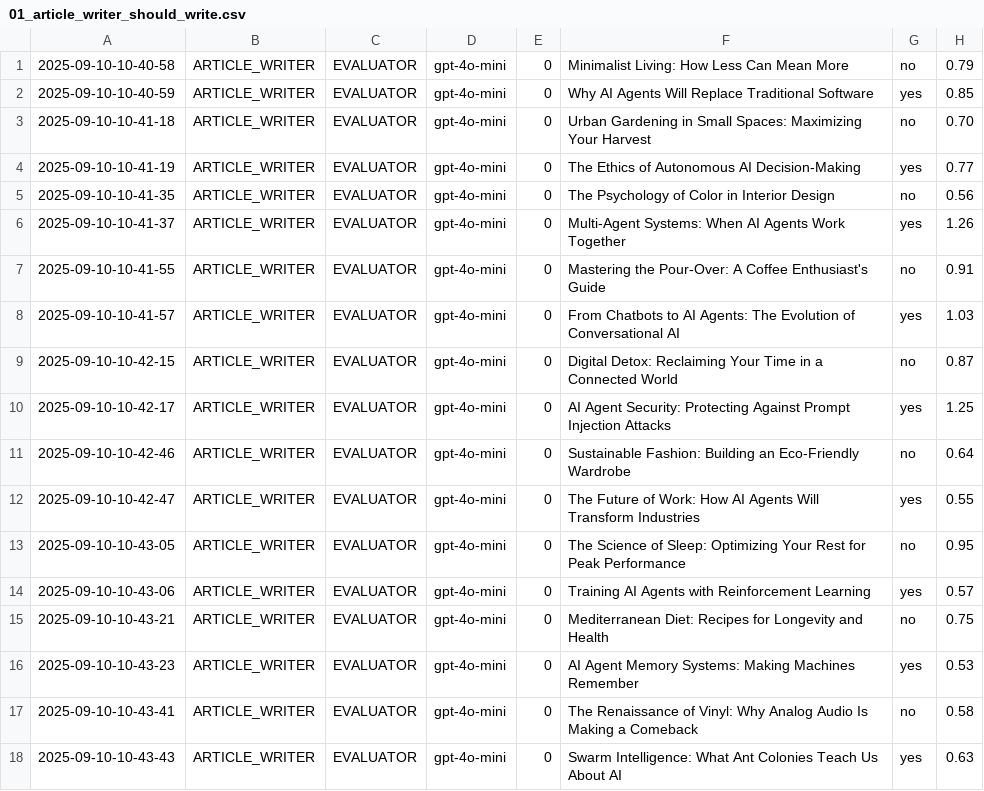
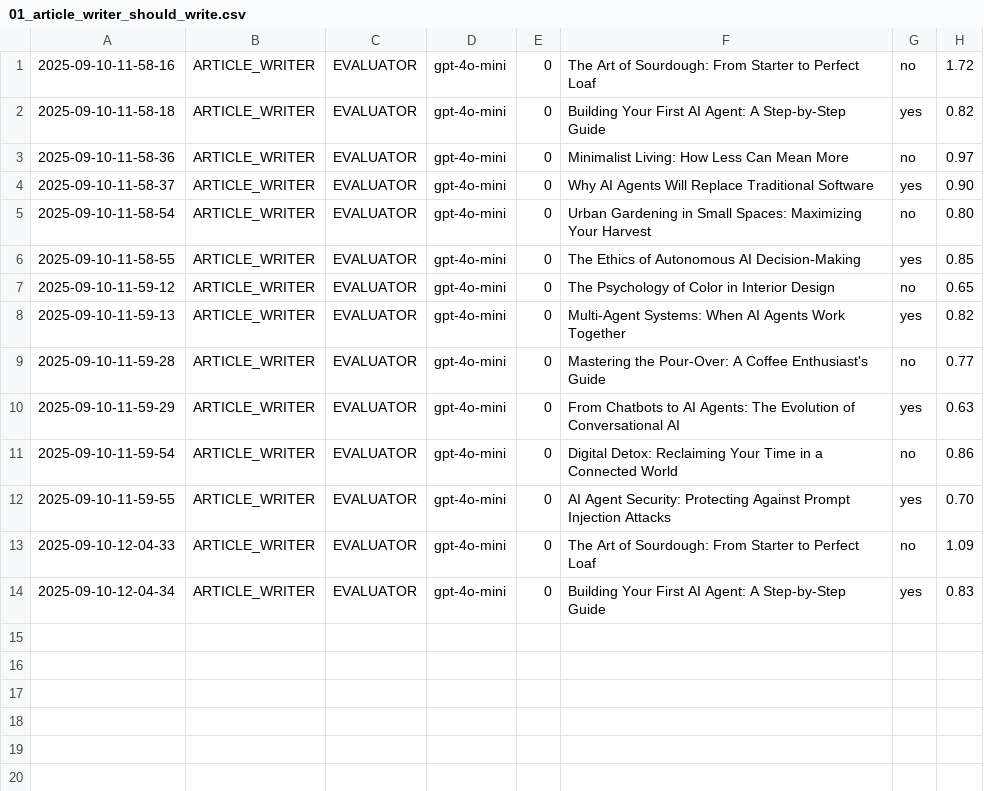
Before and after one commit to Python-Test-Engineer/eval-framework, a CSV file: src/case_study1/langgraph/01_article_writer_should_write.csv, drawn as a sheet.

```diff
--- a/src/case_study1/langgraph/01_article_writer_should_write.csv
+++ b/src/case_study1/langgraph/01_article_writer_should_write.csv
@@ -1,18 +1,14 @@
-2025-09-10-10-40-58|ARTICLE_WRITER|EVALUATOR|gpt-4o-mini|0|Minimalist Living: How Less Can Mean More|no|0.79
-2025-09-10-10-40-59|ARTICLE_WRITER|EVALUATOR|gpt-4o-mini|0|Why AI Agents Will Replace Traditional Software|yes|0.85
-2025-09-10-10-41-18|ARTICLE_WRITER|EVALUATOR|gpt-4o-mini|0|Urban Gardening in Small Spaces: Maximizing Your Harvest|no|0.70
-2025-09-10-10-41-19|ARTICLE_WRITER|EVALUATOR|gpt-4o-mini|0|The Ethics of Autonomous AI Decision-Making|yes|0.77
-2025-09-10-10-41-35|ARTICLE_WRITER|EVALUATOR|gpt-4o-mini|0|The Psychology of Color in Interior Design|no|0.56
-2025-09-10-10-41-37|ARTICLE_WRITER|EVALUATOR|gpt-4o-mini|0|Multi-Agent Systems: When AI Agents Work Together|yes|1.26
-2025-09-10-10-41-55|ARTICLE_WRITER|EVALUATOR|gpt-4o-mini|0|Mastering the Pour-Over: A Coffee Enthusiast's Guide|no|0.91
-2025-09-10-10-41-57|ARTICLE_WRITER|EVALUATOR|gpt-4o-mini|0|From Chatbots to AI Agents: The Evolution of Conversational AI|yes|1.03
-2025-09-10-10-42-15|ARTICLE_WRITER|EVALUATOR|gpt-4o-mini|0|Digital Detox: Reclaiming Your Time in a Connected World|no|0.87
-2025-09-10-10-42-17|ARTICLE_WRITER|EVALUATOR|gpt-4o-mini|0|AI Agent Security: Protecting Against Prompt Injection Attacks|yes|1.25
-2025-09-10-10-42-46|ARTICLE_WRITER|EVALUATOR|gpt-4o-mini|0|Sustainable Fashion: Building an Eco-Friendly Wardrobe|no|0.64
-2025-09-10-10-42-47|ARTICLE_WRITER|EVALUATOR|gpt-4o-mini|0|The Future of Work: How AI Agents Will Transform Industries|yes|0.55
-2025-09-10-10-43-05|ARTICLE_WRITER|EVALUATOR|gpt-4o-mini|0|The Science of Sleep: Optimizing Your Rest for Peak Performance|no|0.95
-2025-09-10-10-43-06|ARTICLE_WRITER|EVALUATOR|gpt-4o-mini|0|Training AI Agents with Reinforcement Learning|yes|0.57
-2025-09-10-10-43-21|ARTICLE_WRITER|EVALUATOR|gpt-4o-mini|0|Mediterranean Diet: Recipes for Longevity and Health|no|0.75
-2025-09-10-10-43-23|ARTICLE_WRITER|EVALUATOR|gpt-4o-mini|0|AI Agent Memory Systems: Making Machines Remember|yes|0.53
-2025-09-10-10-43-41|ARTICLE_WRITER|EVALUATOR|gpt-4o-mini|0|The Renaissance of Vinyl: Why Analog Audio Is Making a Comeback|no|0.58
-2025-09-10-10-43-43|ARTICLE_WRITER|EVALUATOR|gpt-4o-mini|0|Swarm Intelligence: What Ant Colonies Teach Us About AI|yes|0.63
+2025-09-10-11-58-16|ARTICLE_WRITER|EVALUATOR|gpt-4o-mini|0|The Art of Sourdough: From Starter to Perfect Loaf|no|1.72
+2025-09-10-11-58-18|ARTICLE_WRITER|EVALUATOR|gpt-4o-mini|0|Building Your First AI Agent: A Step-by-Step Guide|yes|0.82
+2025-09-10-11-58-36|ARTICLE_WRITER|EVALUATOR|gpt-4o-mini|0|Minimalist Living: How Less Can Mean More|no|0.97
+2025-09-10-11-58-37|ARTICLE_WRITER|EVALUATOR|gpt-4o-mini|0|Why AI Agents Will Replace Traditional Software|yes|0.90
+2025-09-10-11-58-54|ARTICLE_WRITER|EVALUATOR|gpt-4o-mini|0|Urban Gardening in Small Spaces: Maximizing Your Harvest|no|0.80
+2025-09-10-11-58-55|ARTICLE_WRITER|EVALUATOR|gpt-4o-mini|0|The Ethics of Autonomous AI Decision-Making|yes|0.85
+2025-09-10-11-59-12|ARTICLE_WRITER|EVALUATOR|gpt-4o-mini|0|The Psychology of Color in Interior Design|no|0.65
+2025-09-10-11-59-13|ARTICLE_WRITER|EVALUATOR|gpt-4o-mini|0|Multi-Agent Systems: When AI Agents Work Together|yes|0.82
+2025-09-10-11-59-28|ARTICLE_WRITER|EVALUATOR|gpt-4o-mini|0|Mastering the Pour-Over: A Coffee Enthusiast's Guide|no|0.77
+2025-09-10-11-59-29|ARTICLE_WRITER|EVALUATOR|gpt-4o-mini|0|From Chatbots to AI Agents: The Evolution of Conversational AI|yes|0.63
+2025-09-10-11-59-54|ARTICLE_WRITER|EVALUATOR|gpt-4o-mini|0|Digital Detox: Reclaiming Your Time in a Connected World|no|0.86
+2025-09-10-11-59-55|ARTICLE_WRITER|EVALUATOR|gpt-4o-mini|0|AI Agent Security: Protecting Against Prompt Injection Attacks|yes|0.70
+2025-09-10-12-04-33|ARTICLE_WRITER|EVALUATOR|gpt-4o-mini|0|The Art of Sourdough: From Starter to Perfect Loaf|no|1.09
+2025-09-10-12-04-34|ARTICLE_WRITER|EVALUATOR|gpt-4o-mini|0|Building Your First AI Agent: A Step-by-Step Guide|yes|0.83
```
Also changed, not shown: src/case_study1/langgraph/02_article_writer_translate.csv, src/case_study1/langgraph/04_article_writer_publishable.csv, 18 other files.
